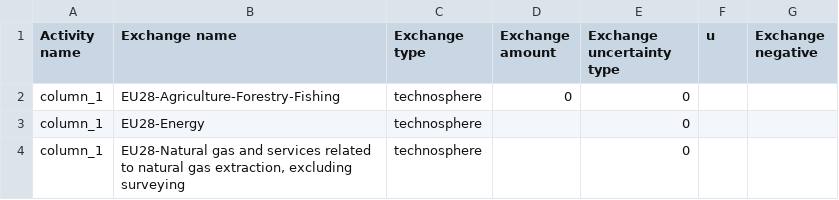
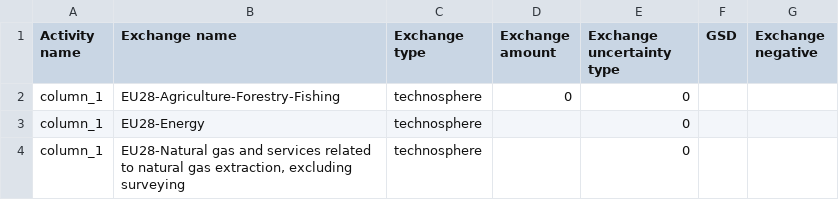
Before and after one commit to Annedrew/bamboo, a CSV file: notebooks/data/foreground_system_1.csv, drawn as a sheet; only a part is shown.

```diff
--- a/notebooks/data/foreground_system_1.csv
+++ b/notebooks/data/foreground_system_1.csv
@@ -1,2 +1,2 @@
-Activity name,Exchange name,Exchange type,Exchange amount,Exchange uncertainty type,u,Exchange negative
+Activity name,Exchange name,Exchange type,Exchange amount,Exchange uncertainty type,GSD,Exchange negative
 column_1,EU28-Agriculture-Forestry-Fishing,technosphere,0,0,,
```
Also changed, not shown: notebooks/data/cf_mapping_file.csv, notebooks/data/foreground_system_2.csv, 3 other files.
